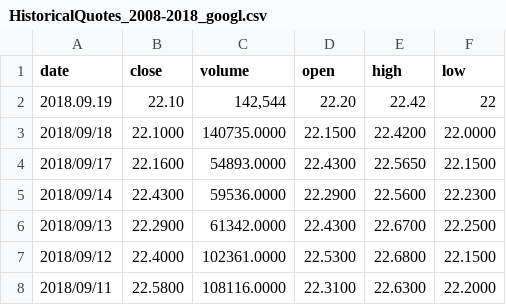
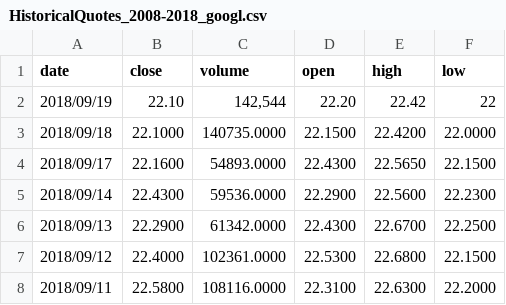
Before and after one commit to pmengoni/AIDM7330-2223S1, a CSV file: HistoricalQuotes_2008-2018_googl.csv, drawn as a sheet; only a part is shown.

Commit message:
Update HistoricalQuotes_2008-2018_googl.csv

```diff
--- a/HistoricalQuotes_2008-2018_googl.csv
+++ b/HistoricalQuotes_2008-2018_googl.csv
@@ -1,3 +1,3 @@
 "date","close","volume","open","high","low"
-"2018.09.19","22.10","142,544","22.20","22.42","22"
+"2018/09/19","22.10","142,544","22.20","22.42","22"
 "2018/09/18","22.1000","140735.0000","22.1500","22.4200","22.0000"
```
